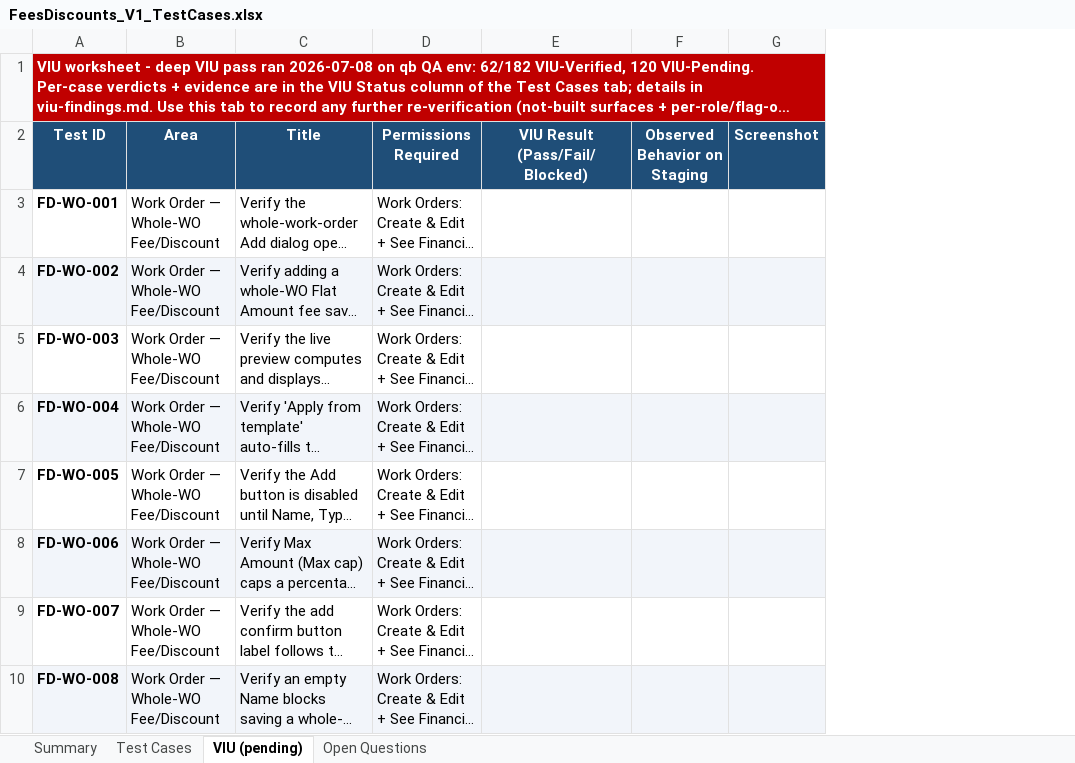
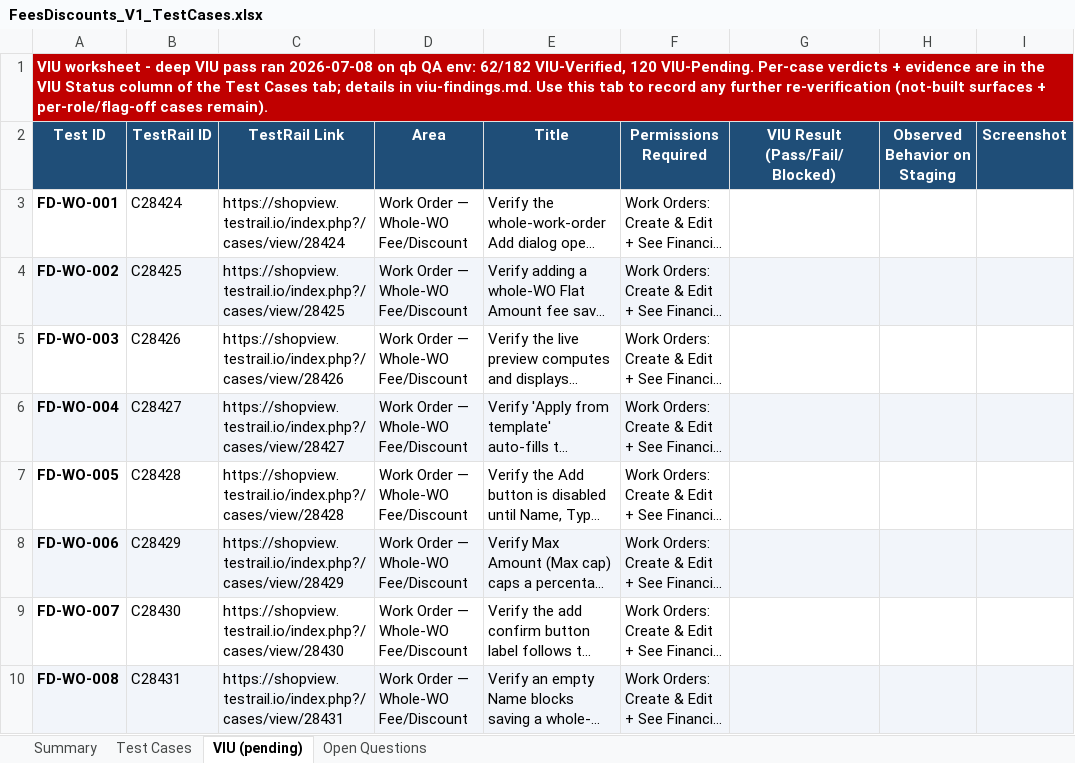
Before and after one commit to bilalmuzamil-sketch/Manual-test-Cases, an Excel workbook: build/fees-discounts/FeesDiscounts_V1_TestCases.xlsx, sheet VIU (pending), drawn as a sheet; only a part is shown; long unchanged cells end in …; values as stored, in another font and other column widths than the file's, no borders; the diff names each change by its address in the sheet, - before the commit and + after, or states it on an @@ line.

```diff
--- a/build/fees-discounts/FeesDiscounts_V1_TestCases.xlsx (sheet VIU (pending))
+++ b/build/fees-discounts/FeesDiscounts_V1_TestCases.xlsx (sheet VIU (pending))
+column B (TestRail ID), rows 3-10: C28424 | C28425 | C28426 | C28427 | C28428 | C28429 | C28430 | C28431
+column C (TestRail Link), rows 3-10: https://shopview.testrail.io/index.php?/cases/view/28424 | https://shopview.testrail.io/index.php?/cases/view/28425 | https://shopview.testrail.io/index.php?/cases/view/28426 | https://shopview.testrail.io/index.php?/cases/view/28427 | https://shopview.testrail.io/index.php?/cases/view/28428 | https://shopview.testrail.io/index.php?/cases/view/28429 | https://shopview.testrail.io/index.php?/cases/view/28430 | https://shopview.testrail.io/index.php?/cases/view/28431
```
Also changed, not shown: sheet Test Cases, 3 other files.
